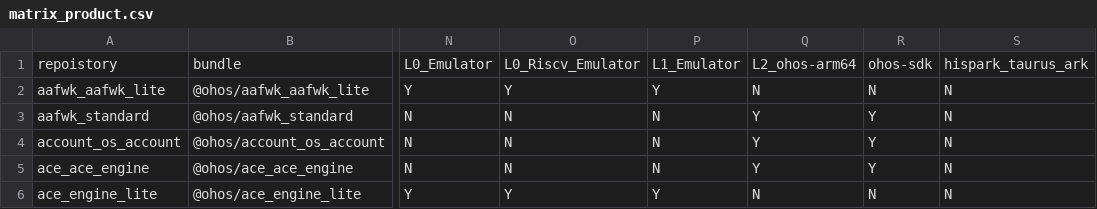
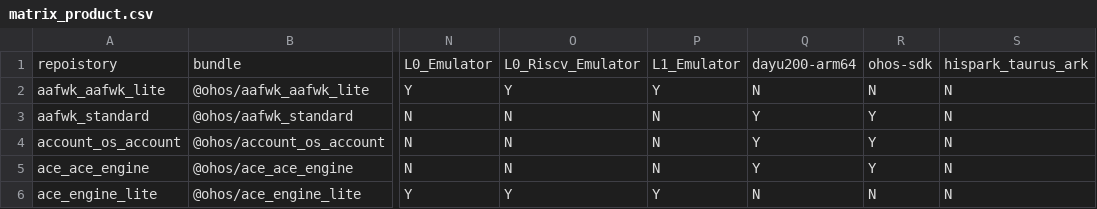
Before and after one commit to openharmony/manifest, a CSV file: matrix_product.csv, drawn as a sheet; only a part is shown, gaps mark what is left out; the diff names each change by its address in the sheet, - before the commit and + after, or states it on an @@ line.

Commit message:
Signed-off-by: li-ke1067<like115@h-partners.com>

```diff
--- a/matrix_product.csv
+++ b/matrix_product.csv
-Q1: L2_ohos-arm64
+Q1: dayu200-arm64
```
